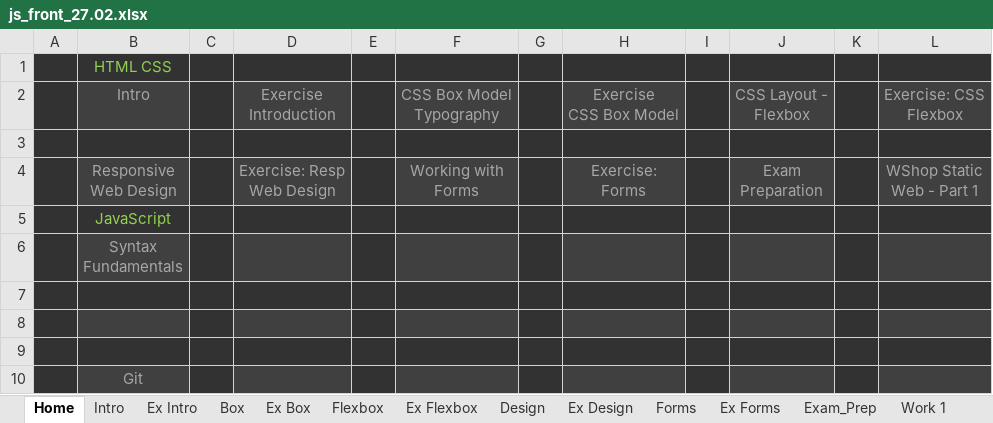
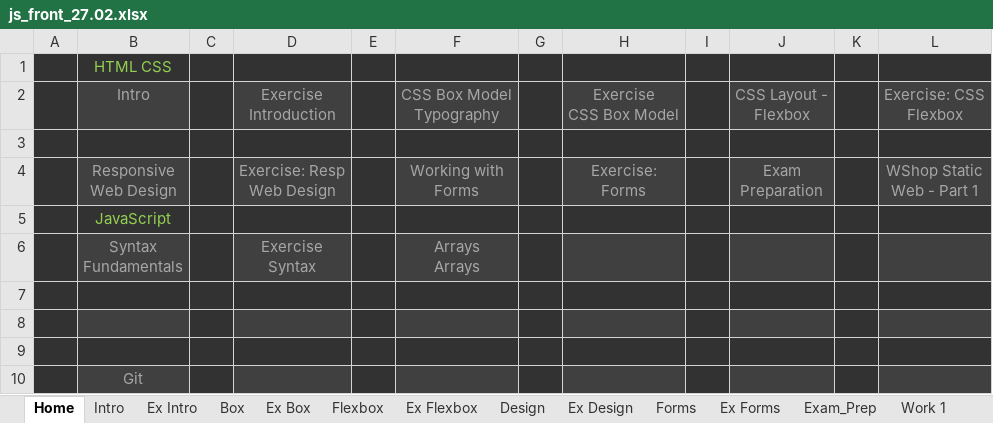
Before and after one commit to Vasil-S-Vasilev/git_test, an Excel workbook: js_front_27.02.xlsx, sheet Home, drawn as a sheet; values as stored, in another font and other column widths than the file's, no borders; conditional formats not drawn; removed rows and columns are numbered as before the commit, all else as after; ↵ is a line break in a cell; the diff names each change by its address in the sheet, - before the commit and + after, or states it on an @@ line.

```diff
--- a/js_front_27.02.xlsx (sheet Home)
+++ b/js_front_27.02.xlsx (sheet Home)
-row 6:  | Syntax ↵ Fundamentals
+row 6:  | Syntax ↵ Fundamentals |  | Exercise ↵ Syntax |  | Arrays ↵ Arrays
```
Also changed, not shown: sheet Git, other sheet tabs, charts or pictures.
